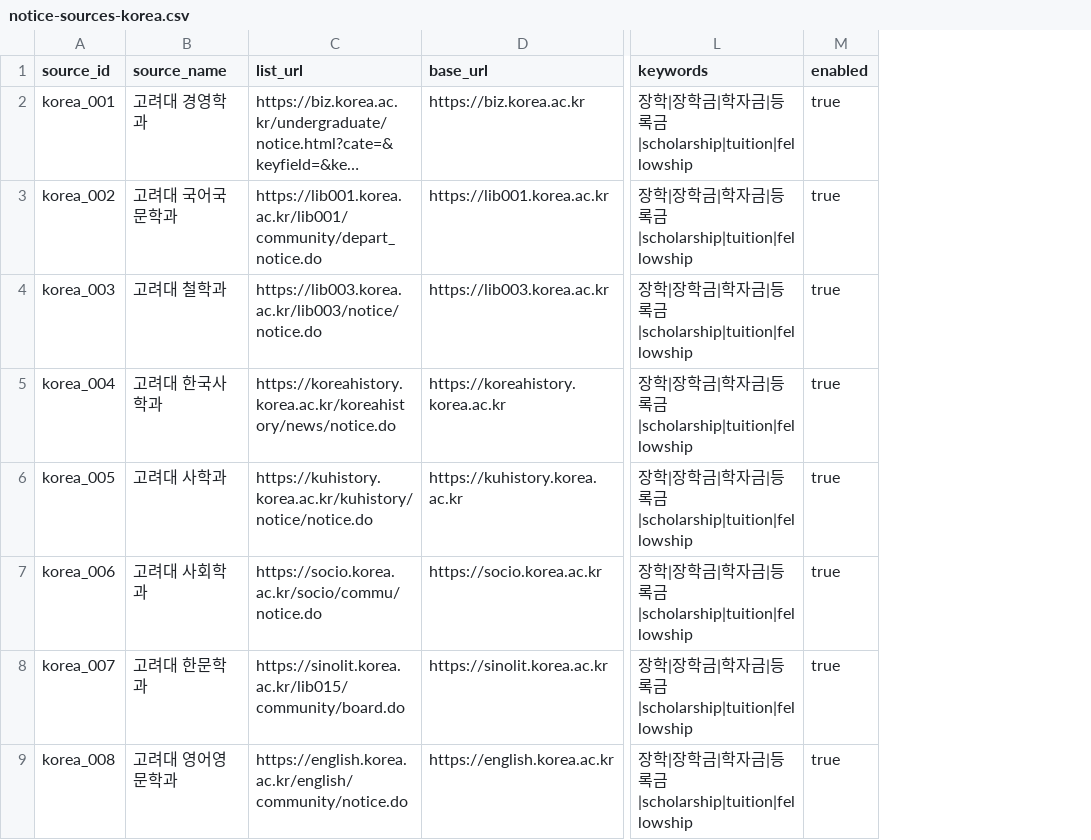
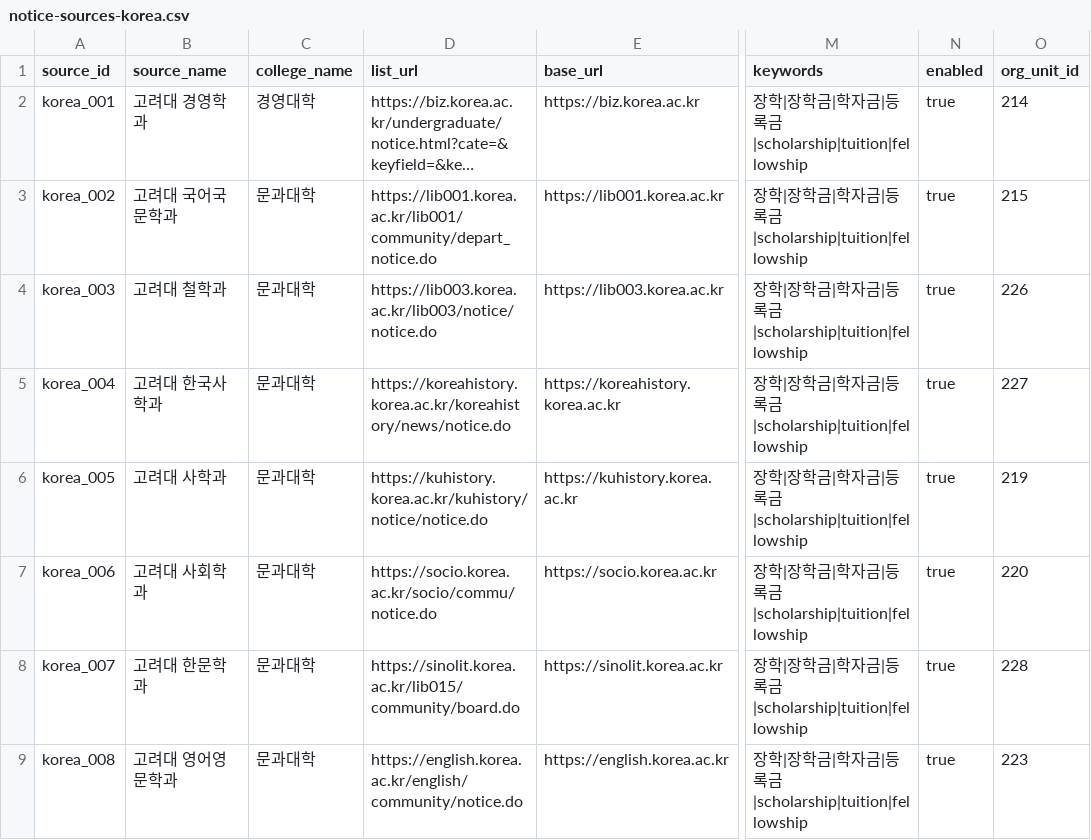
Before and after one commit to HyunsunHwang/scholarship-curation-platform, a CSV file: data/notice-sources-korea.csv, drawn as a sheet; only a part is shown, gaps mark what is left out; long unchanged cells end in …; the diff names each change by its address in the sheet, - before the commit and + after, or states it on an @@ line.

```diff
--- a/data/notice-sources-korea.csv
+++ b/data/notice-sources-korea.csv
+column C (college_name), rows 2-9: 경영대학 | 문과대학 | 문과대학 | 문과대학 | 문과대학 | 문과대학 | 문과대학 | 문과대학
+column O (org_unit_id), rows 2-9: 214 | 215 | 226 | 227 | 219 | 220 | 228 | 223
```
Also changed, not shown: data/notice-sources-cau.csv, data/notice-sources-hanyang.csv, 48 other files.
